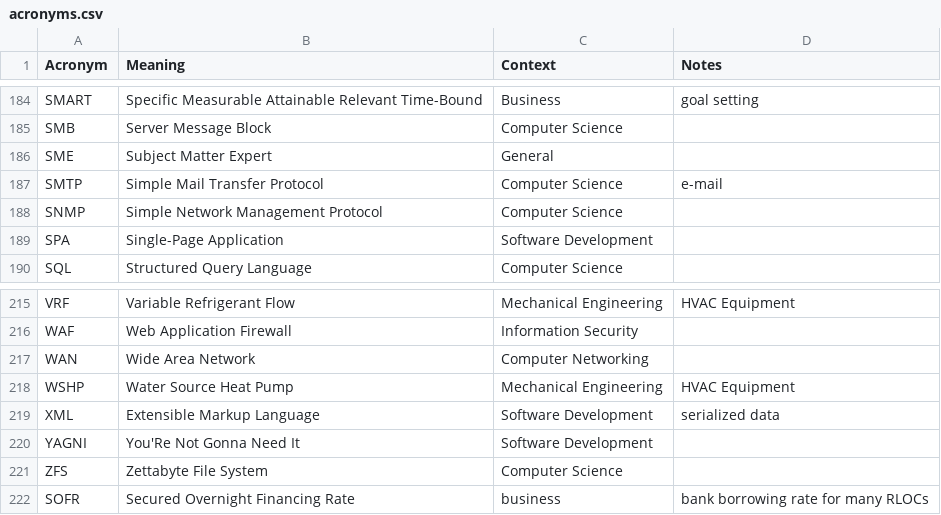
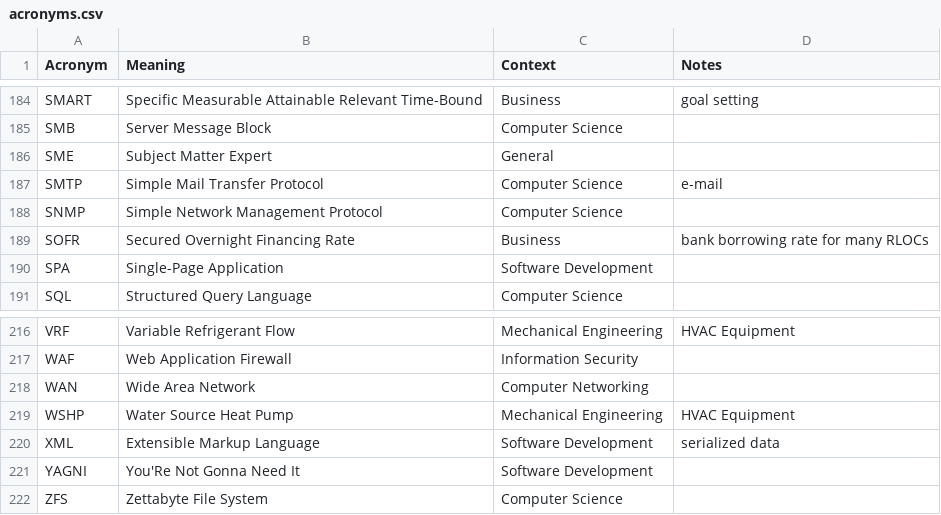
Before and after one commit to chadmando/acronyms, a CSV file: acronyms.csv, drawn as a sheet; only a part is shown, gaps mark what is left out.

```diff
--- a/acronyms.csv
+++ b/acronyms.csv
@@ -188,2 +188,3 @@ SMTP,Simple Mail Transfer Protocol,Computer Science,e-mail
 SNMP,Simple Network Management Protocol,Computer Science,
+SOFR,Secured Overnight Financing Rate,Business,bank borrowing rate for many RLOCs
 SPA,Single-Page Application,Software Development,
@@ -221,2 +222 @@ YAGNI,You'Re Not Gonna Need It,Software Development,
 ZFS,Zettabyte File System,Computer Science,
-SOFR,Secured Overnight Financing Rate,business,bank borrowing rate for many RLOCs
```
